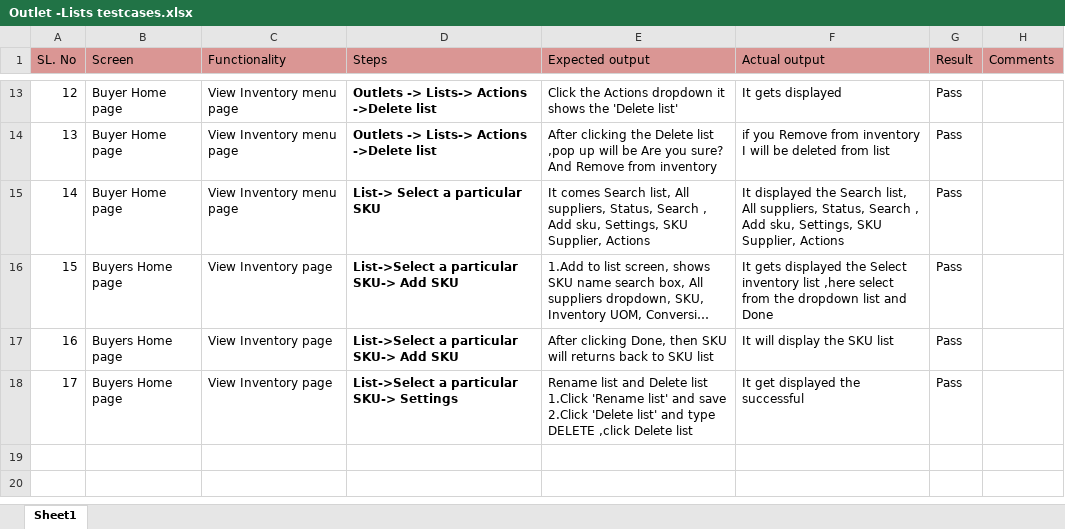
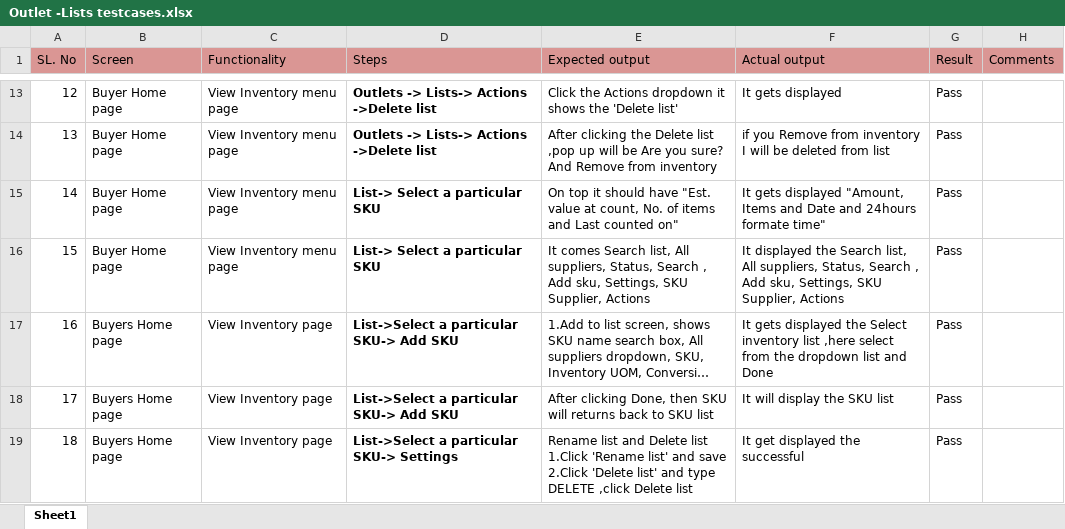
Before and after one commit to shwethazeemart/buyerautomation, an Excel workbook: Buyer hub/Inventory/Manual testcases/Outlet -Lists testcases.xlsx, sheet Sheet1, drawn as a sheet; only a part is shown, gaps mark what is left out; long unchanged cells end in …; values as stored, in another font and other column widths than the file's, no borders; addresses are those after the commit; the diff names each change by its address in the sheet, - before the commit and + after, or states it on an @@ line.

```diff
--- a/Buyer hub/Inventory/Manual testcases/Outlet -Lists testcases.xlsx (sheet Sheet1)
+++ b/Buyer hub/Inventory/Manual testcases/Outlet -Lists testcases.xlsx (sheet Sheet1)
+row 15: 14 | Buyer Home page | View Inventory menu page | List-> Select a particular SKU | On top it should have "Est. value at count, No. of items and Last counted on" | It gets displayed "Amount, Items and Date and 24hours formate time" | Pass
@@ column A (SL. No) renumbered from row 16 down @@
```
Also changed, not shown: Testcases_supplier/Customers/Manual testcases/Customer listing testcases.xlsx, 4 other files.
